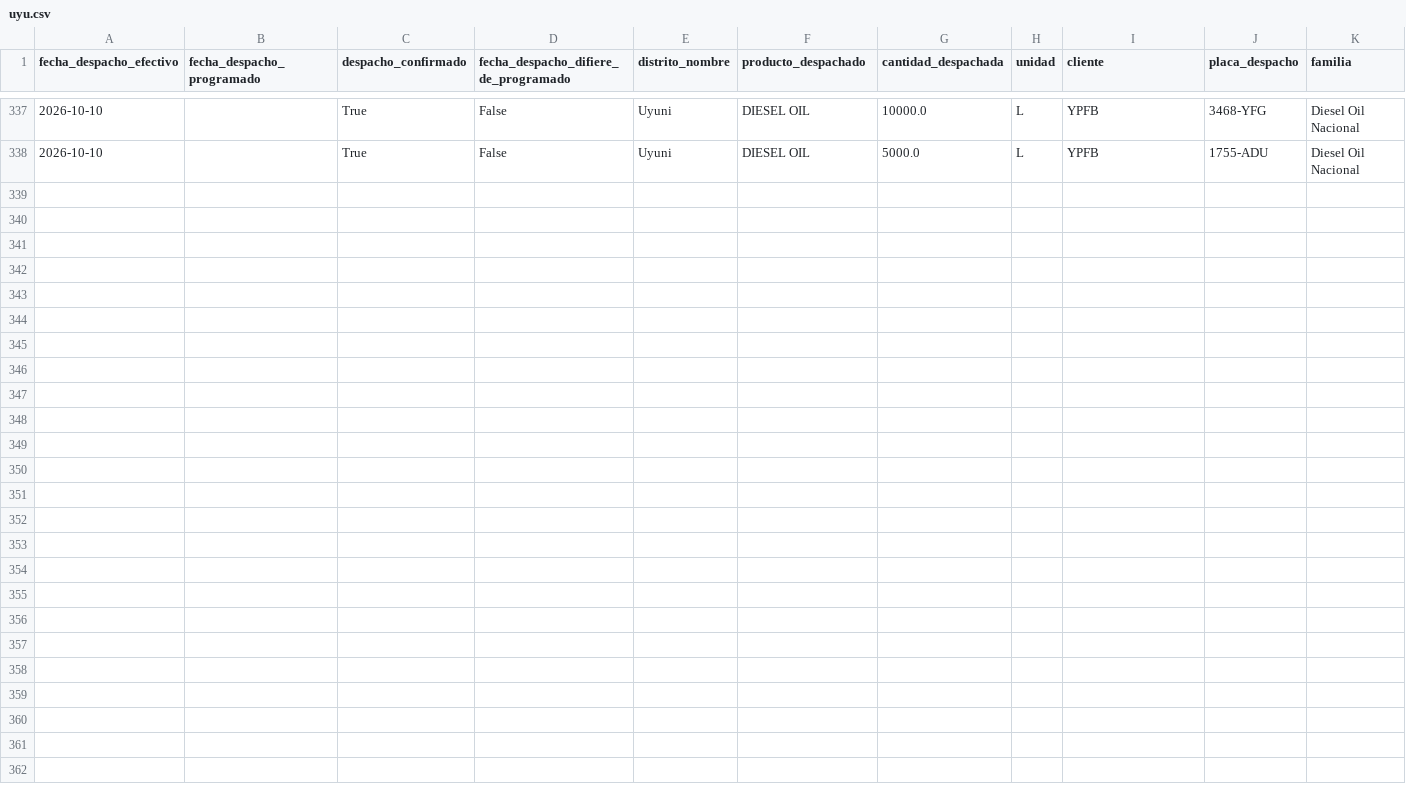
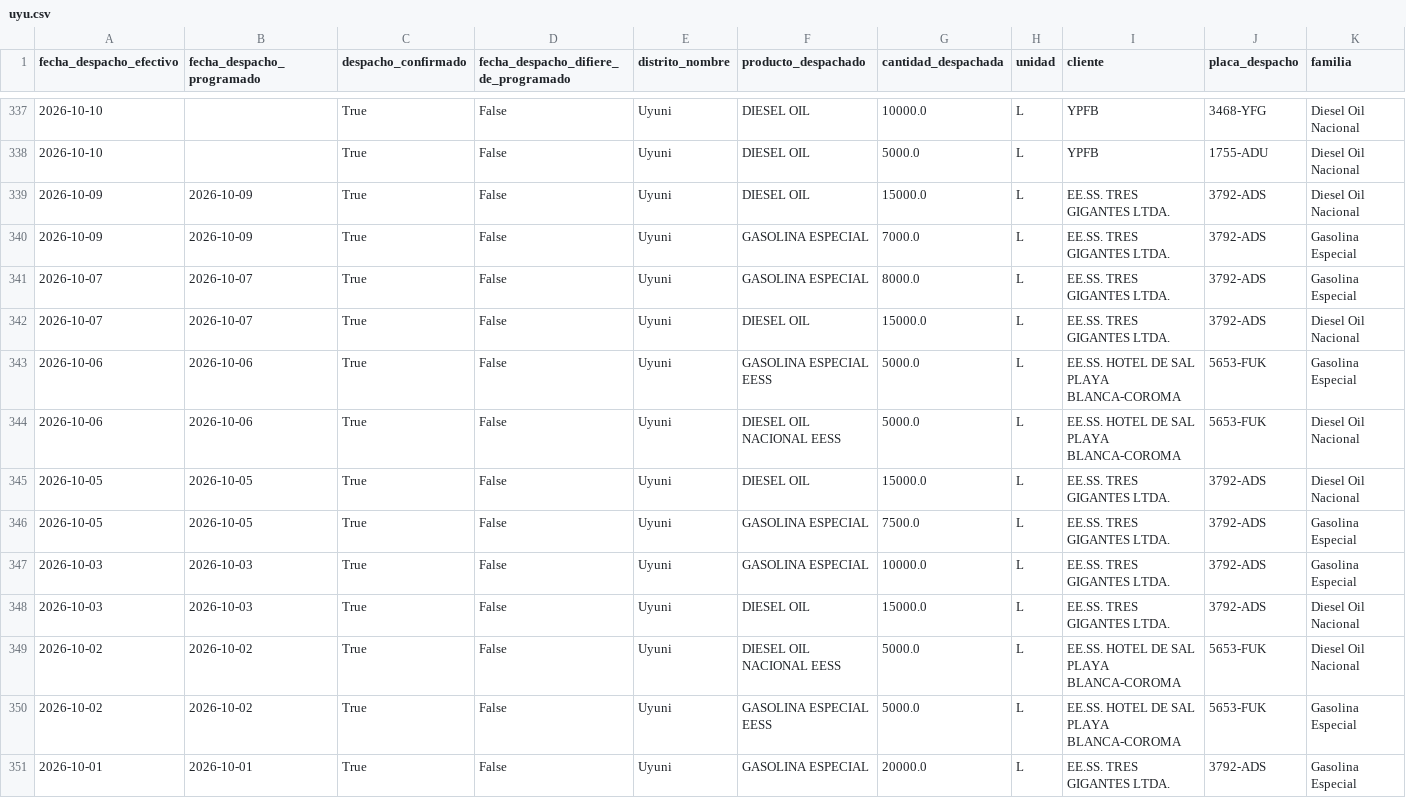
Before and after one commit to mauforonda/data-triage, a CSV file: hidrocarburos/abastecimiento/data/despachos/uyu.csv, drawn as a sheet; only a part is shown, gaps mark what is left out; rows hold the shown columns only; the diff names each change by its address in the sheet, - before the commit and + after, or states it on an @@ line.

```diff
--- a/hidrocarburos/abastecimiento/data/despachos/uyu.csv
+++ b/hidrocarburos/abastecimiento/data/despachos/uyu.csv
+row 339: 2026-10-09 | 2026-10-09 | True | False | Uyuni | DIESEL OIL | 15000.0 | L | EE.SS. TRES GIGANTES LTDA. | 3792-ADS | Diesel Oil Nacional
+row 340: 2026-10-09 | 2026-10-09 | True | False | Uyuni | GASOLINA ESPECIAL | 7000.0 | L | EE.SS. TRES GIGANTES LTDA. | 3792-ADS | Gasolina Especial
+row 341: 2026-10-07 | 2026-10-07 | True | False | Uyuni | GASOLINA ESPECIAL | 8000.0 | L | EE.SS. TRES GIGANTES LTDA. | 3792-ADS | Gasolina Especial
+row 342: 2026-10-07 | 2026-10-07 | True | False | Uyuni | DIESEL OIL | 15000.0 | L | EE.SS. TRES GIGANTES LTDA. | 3792-ADS | Diesel Oil Nacional
+row 343: 2026-10-06 | 2026-10-06 | True | False | Uyuni | GASOLINA ESPECIAL EESS | 5000.0 | L | EE.SS. HOTEL DE SAL PLAYA BLANCA-COROMA | 5653-FUK | Gasolina Especial
+row 344: 2026-10-06 | 2026-10-06 | True | False | Uyuni | DIESEL OIL NACIONAL EESS | 5000.0 | L | EE.SS. HOTEL DE SAL PLAYA BLANCA-COROMA | 5653-FUK | Diesel Oil Nacional
+row 345: 2026-10-05 | 2026-10-05 | True | False | Uyuni | DIESEL OIL | 15000.0 | L | EE.SS. TRES GIGANTES LTDA. | 3792-ADS | Diesel Oil Nacional
+row 346: 2026-10-05 | 2026-10-05 | True | False | Uyuni | GASOLINA ESPECIAL | 7500.0 | L | EE.SS. TRES GIGANTES LTDA. | 3792-ADS | Gasolina Especial
+row 347: 2026-10-03 | 2026-10-03 | True | False | Uyuni | GASOLINA ESPECIAL | 10000.0 | L | EE.SS. TRES GIGANTES LTDA. | 3792-ADS | Gasolina Especial
+row 348: 2026-10-03 | 2026-10-03 | True | False | Uyuni | DIESEL OIL | 15000.0 | L | EE.SS. TRES GIGANTES LTDA. | 3792-ADS | Diesel Oil Nacional
+row 349: 2026-10-02 | 2026-10-02 | True | False | Uyuni | DIESEL OIL NACIONAL EESS | 5000.0 | L | EE.SS. HOTEL DE SAL PLAYA BLANCA-COROMA | 5653-FUK | Diesel Oil Nacional
+row 350: 2026-10-02 | 2026-10-02 | True | False | Uyuni | GASOLINA ESPECIAL EESS | 5000.0 | L | EE.SS. HOTEL DE SAL PLAYA BLANCA-COROMA | 5653-FUK | Gasolina Especial
+row 351: 2026-10-01 | 2026-10-01 | True | False | Uyuni | GASOLINA ESPECIAL | 20000.0 | L | EE.SS. TRES GIGANTES LTDA. | 3792-ADS | Gasolina Especial
```
Also changed, not shown: hidrocarburos/abastecimiento/data/despachos/ber.csv, hidrocarburos/abastecimiento/data/despachos/gua.csv, 24 other files.
